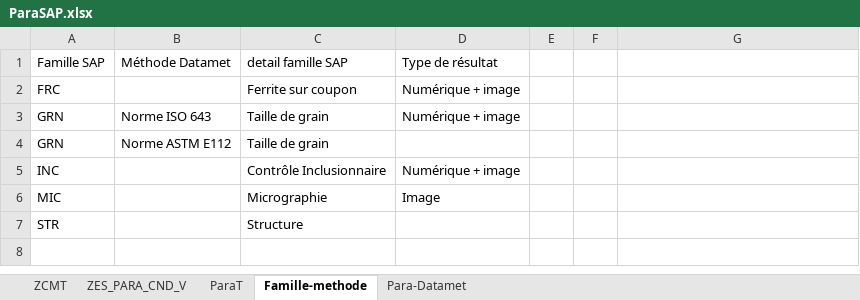
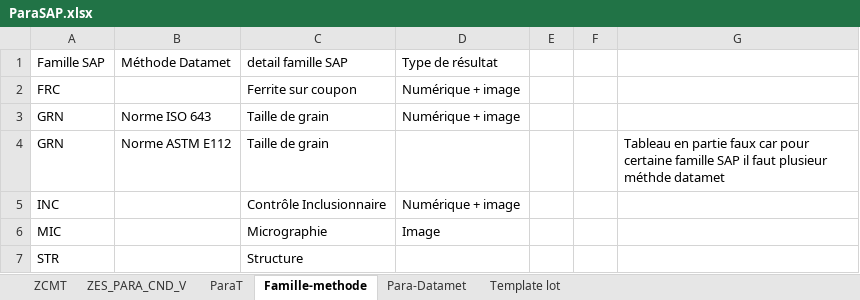
Before and after one commit to AlcyonTaf/Datamet, an Excel workbook: SAP/ParaSAP.xlsx, sheet Famille-methode, drawn as a sheet; values as stored, in another font and other column widths than the file's, no borders; table styles not drawn; the diff names each change by its address in the sheet, - before the commit and + after, or states it on an @@ line.

```diff
--- a/SAP/ParaSAP.xlsx (sheet Famille-methode)
+++ b/SAP/ParaSAP.xlsx (sheet Famille-methode)
+sheet tab: Template lot
-G4: (empty)
+G4: Tableau en partie faux car pour certaine famille SAP il faut plusieur méthde datamet
```
Also changed, not shown: sheet ZCMT, sheet Para-Datamet, 3 other files.
